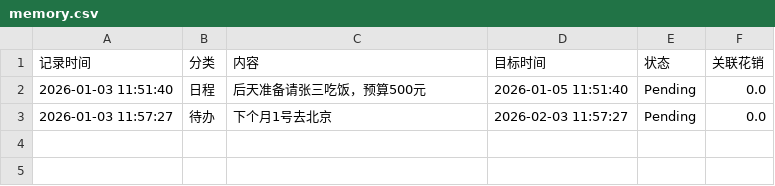
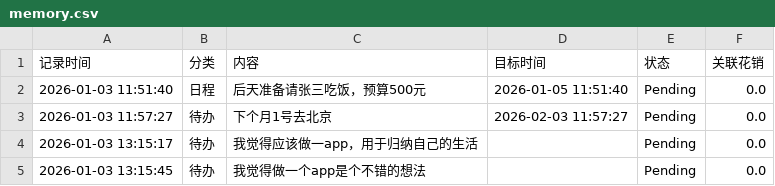
Before and after one commit to woshiyig/time-capsule, a CSV file: memory.csv, drawn as a sheet.

```diff
--- a/memory.csv
+++ b/memory.csv
@@ -3 +3,3 @@
 2026-01-03 11:57:27,待办,下个月1号去北京,2026-02-03 11:57:27,Pending,0.0
+2026-01-03 13:15:17,待办,我觉得应该做一app，用于归纳自己的生活,,Pending,0.0
+2026-01-03 13:15:45,待办,我觉得做一个app是个不错的想法,,Pending,0.0
```
Also changed, not shown: 1 other file.
